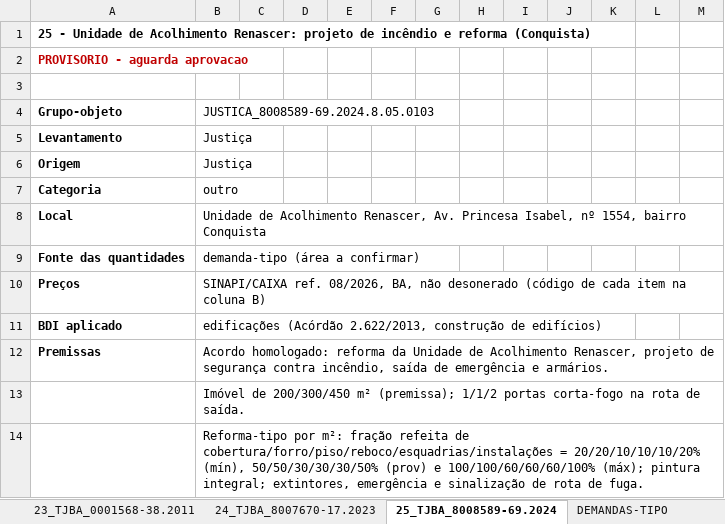
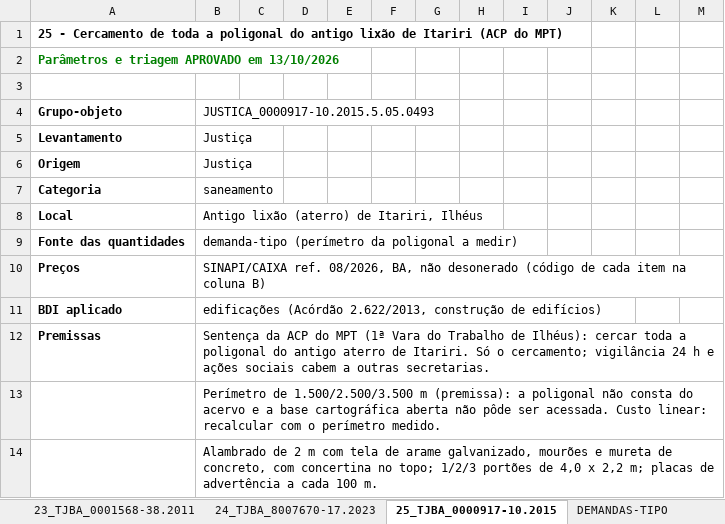
Before and after one commit to seinfrailheusprocessos-ship-it/Omega, an Excel workbook: mp_levantamento/levantamento_parametrico.xlsx, sheet 25_TJBA_0000917-10.2015, drawn as a sheet; only a part is shown; values as stored, in another font and other column widths than the file's, no borders; the diff covers the shown part only; the diff names each change by its address in the sheet, - before the commit and + after, or states it on an @@ line.

```diff
--- a/mp_levantamento/levantamento_parametrico.xlsx (sheet 25_TJBA_0000917-10.2015)
+++ b/mp_levantamento/levantamento_parametrico.xlsx (sheet 25_TJBA_0000917-10.2015)
-sheet tab: 25_TJBA_8008589-69.2024
+sheet tab: 25_TJBA_0000917-10.2015
-A1: 25 - Unidade de Acolhimento Renascer: projeto de incêndio e reforma (Conquista)
+A1: 25 - Cercamento de toda a poligonal do antigo lixão de Itariri (ACP do MPT)
-A2: PROVISORIO - aguarda aprovacao
+A2: Parâmetros e triagem APROVADO em 13/10/2026
-A2 text colour: #C00000
+A2 text colour: #008000
-B4: JUSTICA_8008589-69.2024.8.05.0103
+B4: JUSTICA_0000917-10.2015.5.05.0493
-B7: outro
+B7: saneamento
-B8: Unidade de Acolhimento Renascer, Av. Princesa Isabel, nº 1554, bairro Conquista
+B8: Antigo lixão (aterro) de Itariri, Ilhéus
-B9: demanda-tipo (área a confirmar)
+B9: demanda-tipo (perímetro da poligonal a medir)
-B12: Acordo homologado: reforma da Unidade de Acolhimento Renascer, projeto de segurança contra incêndio, saída de emergência e armários.
+B12: Sentença da ACP do MPT (1ª Vara do Trabalho de Ilhéus): cercar toda a poligonal do antigo aterro de Itariri. Só o cercamento; vigilância 24 h e ações sociais cabem a outras secretarias.
-B13: Imóvel de 200/300/450 m² (premissa); 1/1/2 portas corta-fogo na rota de saída.
+B13: Perímetro de 1.500/2.500/3.500 m (premissa): a poligonal não consta do acervo e a base cartográfica aberta não pôde ser acessada. Custo linear: recalcular com o perímetro medido.
-B14: Reforma-tipo por m²: fração refeita de cobertura/forro/piso/reboco/esquadrias/instalações = 20/20/10/10/10/20% (mín), 50/50/30/30/30/50% (prov) e 100/100/60/60/60/100% (máx); pintura integral; extintores, emergência e sinalização de rota de fuga.
+B14: Alambrado de 2 m com tela de arame galvanizado, mourões e mureta de concreto, com concertina no topo; 1/2/3 portões de 4,0 x 2,2 m; placas de advertência a cada 100 m.
```
Also changed, not shown: 8 added rows, 35 removed rows and 4 edited cells elsewhere in this sheet, sheet 17_TJBA_0006323-71.2012, sheet RESUMO, sheet PARAMETROS, sheet DEMANDAS-TIPO, sheet 20_TJBA_8005837-61.2023, sheet 24_TJBA_8007670-17.2023, 22 more sheets, formulas that keep their value, 19 other files.
